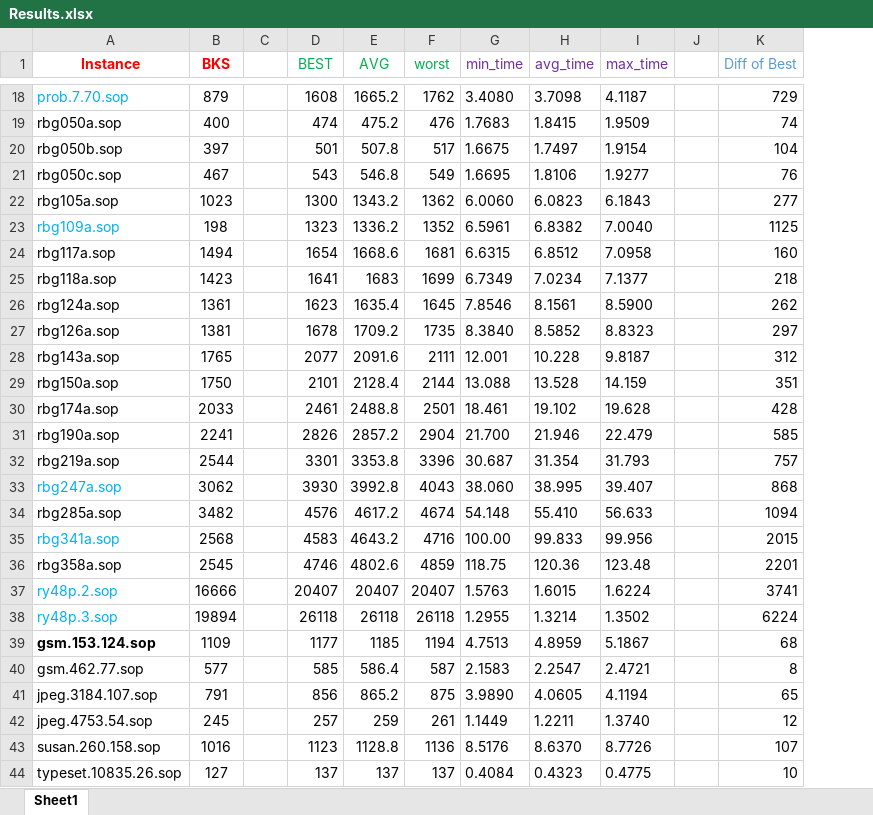
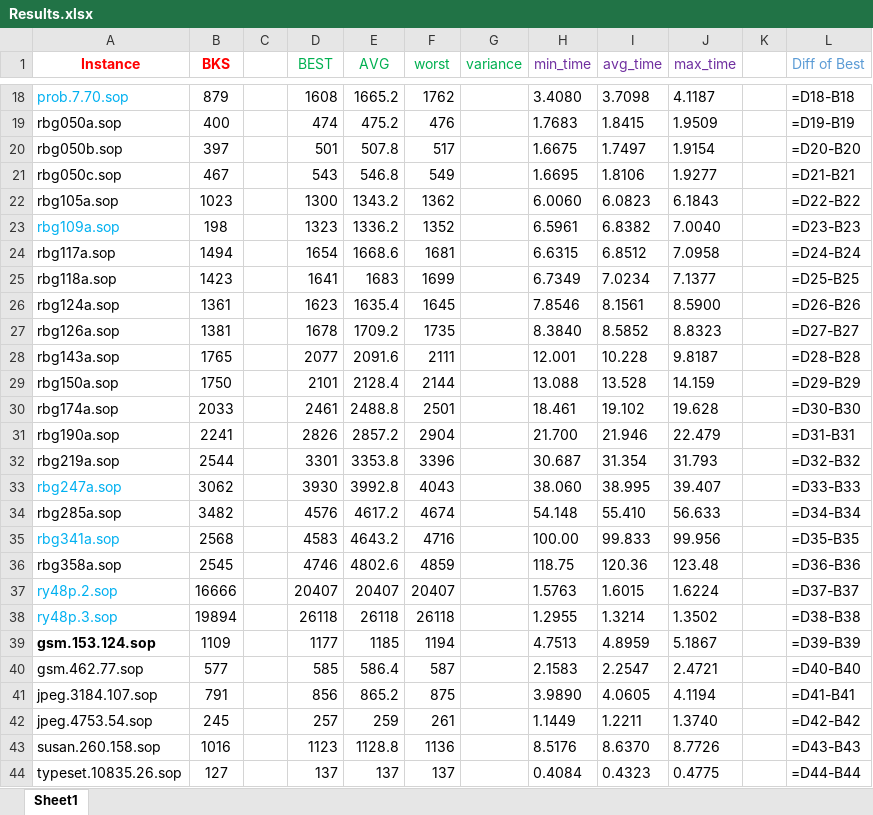
Before and after one commit to salehafzoon/Advanced_Algorithms, an Excel workbook: hw2_GRASP/Results.xlsx, sheet Sheet1, drawn as a sheet; only a part is shown, gaps mark what is left out; values as stored, in another font and other column widths than the file's, no borders; formulas without a stored value are shown as written; addresses are those after the commit; the diff covers the shown part only; the diff names each change by its address in the sheet, - before the commit and + after, or states it on an @@ line.

```diff
--- a/hw2_GRASP/Results.xlsx (sheet Sheet1)
+++ b/hw2_GRASP/Results.xlsx (sheet Sheet1)
+column G (variance), empty
-L18 (Diff of Best): 729
+L18 (Diff of Best): =D18-B18
-L19 (Diff of Best): 74
+L19 (Diff of Best): =D19-B19
-L20 (Diff of Best): 104
+L20 (Diff of Best): =D20-B20
-L21 (Diff of Best): 76
+L21 (Diff of Best): =D21-B21
-L22 (Diff of Best): 277
+L22 (Diff of Best): =D22-B22
-L23 (Diff of Best): 1125
+L23 (Diff of Best): =D23-B23
-L24 (Diff of Best): 160
+L24 (Diff of Best): =D24-B24
-L25 (Diff of Best): 218
+L25 (Diff of Best): =D25-B25
-L26 (Diff of Best): 262
+L26 (Diff of Best): =D26-B26
-L27 (Diff of Best): 297
+L27 (Diff of Best): =D27-B27
-L28 (Diff of Best): 312
+L28 (Diff of Best): =D28-B28
-L29 (Diff of Best): 351
+L29 (Diff of Best): =D29-B29
-L30 (Diff of Best): 428
+L30 (Diff of Best): =D30-B30
-L31 (Diff of Best): 585
+L31 (Diff of Best): =D31-B31
-L32 (Diff of Best): 757
+L32 (Diff of Best): =D32-B32
-L33 (Diff of Best): 868
+L33 (Diff of Best): =D33-B33
-L34 (Diff of Best): 1094
+L34 (Diff of Best): =D34-B34
-L35 (Diff of Best): 2015
+L35 (Diff of Best): =D35-B35
-L36 (Diff of Best): 2201
+L36 (Diff of Best): =D36-B36
-L37 (Diff of Best): 3741
+L37 (Diff of Best): =D37-B37
-L38 (Diff of Best): 6224
+L38 (Diff of Best): =D38-B38
-L39 (Diff of Best): 68
+L39 (Diff of Best): =D39-B39
-L40 (Diff of Best): 8
+L40 (Diff of Best): =D40-B40
-L41 (Diff of Best): 65
+L41 (Diff of Best): =D41-B41
-L42 (Diff of Best): 12
+L42 (Diff of Best): =D42-B42
-L43 (Diff of Best): 107
+L43 (Diff of Best): =D43-B43
-L44 (Diff of Best): 10
+L44 (Diff of Best): =D44-B44
```
Also changed, not shown: 42 edited cells elsewhere in this sheet, hw3_Tabu search/Results.xlsx, 6 other files.
